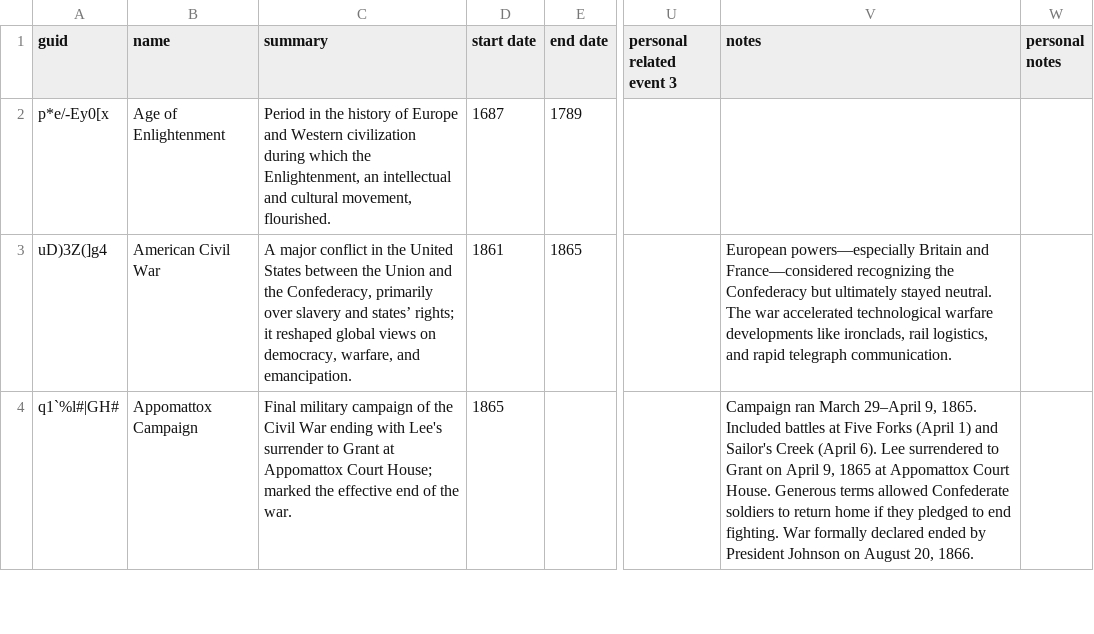
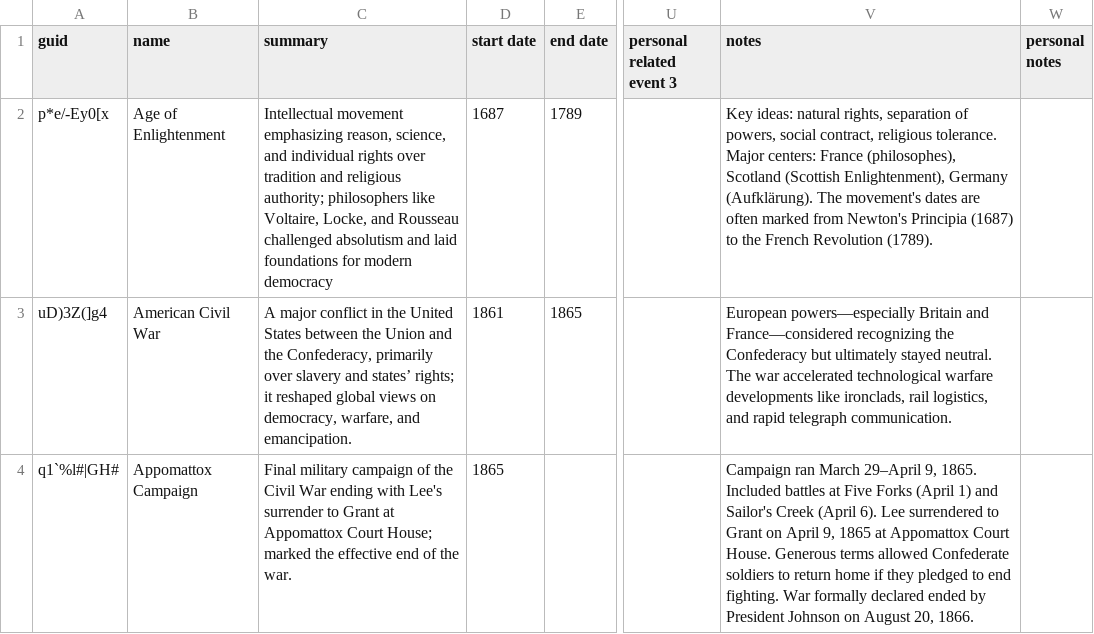
Before and after one commit to omarkohl/ultimate-history, a CSV file: src/data/event.csv, drawn as a sheet; only a part is shown, gaps mark what is left out; the diff covers the shown part only; the diff names each change by its address in the sheet, - before the commit and + after, or states it on an @@ line.

Commit message:
feat: multiple improvements to historical data
* Expand relationships and notes of "Thermidorian Reaction"
* Add missing relationships between Alexander I -> Nicholas I and Alexander II -> Nicholas I.
* Expand information for Beethoven, Thomas Henry Huxley, Alexander III and Age of Enlightenment
* Add better relationships to French Invasion of Russia
* Add link from Assassination of Alexander II to Alexander III

```diff
--- a/src/data/event.csv
+++ b/src/data/event.csv
-C2 (summary): Period in the history of Europe and Western civilization during which the Enlightenment, an intellectual and cultural movement, flourished.
+C2 (summary): Intellectual movement emphasizing reason, science, and individual rights over tradition and religious authority; philosophers like Voltaire, Locke, and Rousseau challenged absolutism and laid foundations for modern democracy
-V2 (notes): (empty)
+V2 (notes): Key ideas: natural rights, separation of powers, social contract, religious tolerance. Major centers: France (philosophes), Scotland (Scottish Enlightenment), Germany (Aufklärung). The movement's dates are often marked from Newton's Principia (1687) to the French Revolution (1789).
```
Also changed, not shown: 5 edited cells elsewhere in this file, src/data/person.csv, 1 other file.
